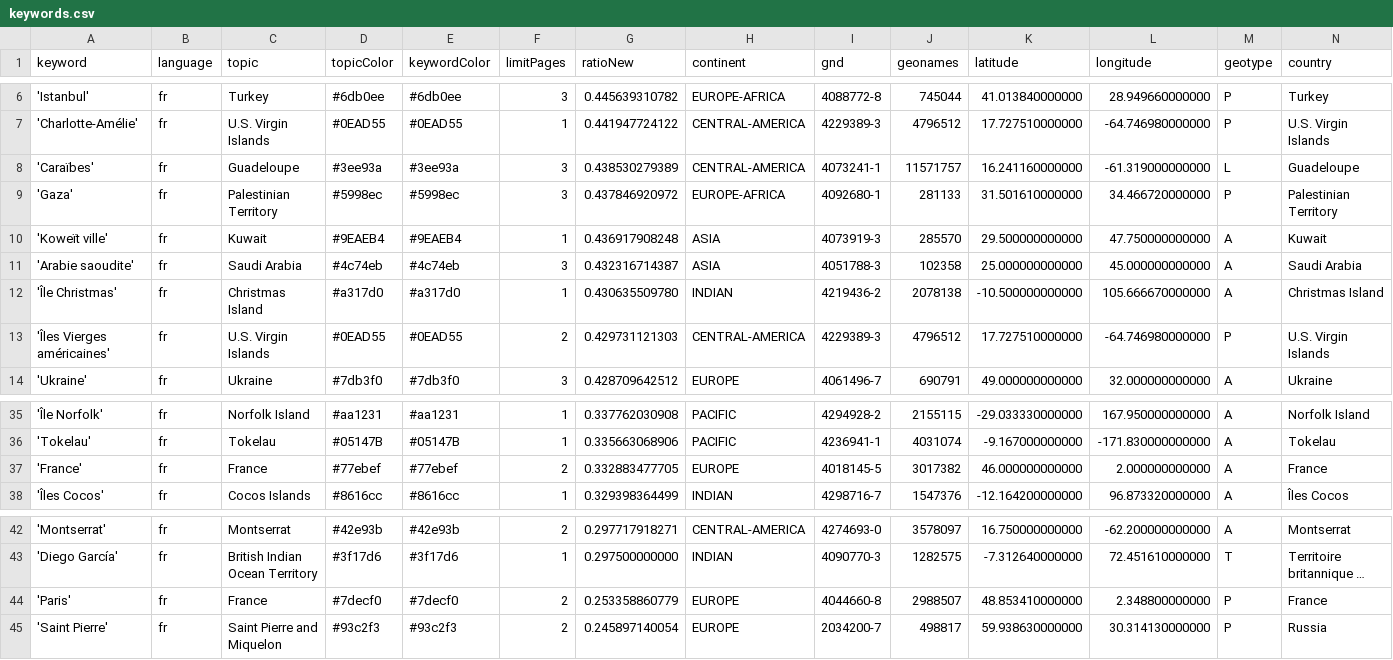
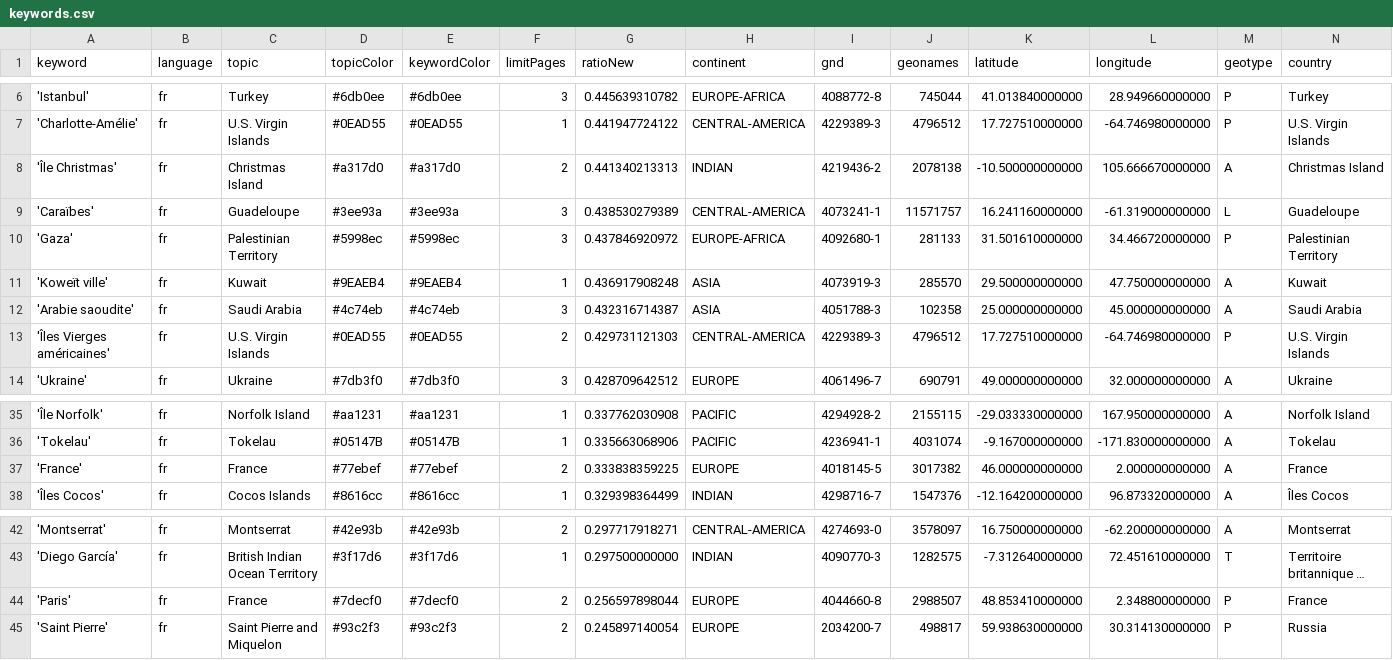
Before and after one commit to mizilett-news/emplacementChuchoter, a CSV file: keywords.csv, drawn as a sheet; only a part is shown, gaps mark what is left out; long unchanged cells end in …; removed rows and columns are numbered as before the commit, all else as after; rows hold the shown columns only; the diff names each change by its address in the sheet, - before the commit and + after, or states it on an @@ line.

```diff
--- a/keywords.csv
+++ b/keywords.csv
+row 8: 'Île Christmas' | fr | Christmas Island | #a317d0 | #a317d0 | 2 | 0.441340213313 | INDIAN | 4219436-2 | 2078138 | -10.500000000000 | 105.666670000000 | A | Christmas Island
-row 12: 'Île Christmas' | fr | Christmas Island | #a317d0 | #a317d0 | 1 | 0.430635509780 | INDIAN | 4219436-2 | 2078138 | -10.500000000000 | 105.666670000000 | A | Christmas Island
-G37 (ratioNew): 0.332883477705
+G37 (ratioNew): 0.333838359225
-G44 (ratioNew): 0.253358860779
+G44 (ratioNew): 0.256597898044
```
Also changed, not shown: csv/news_2026_01.csv.
